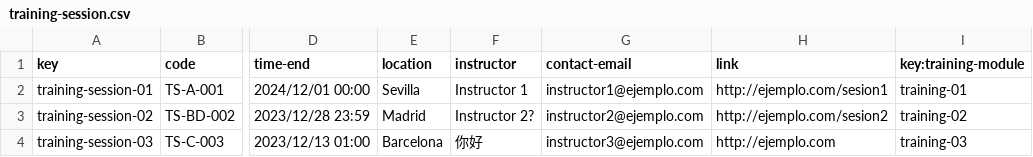
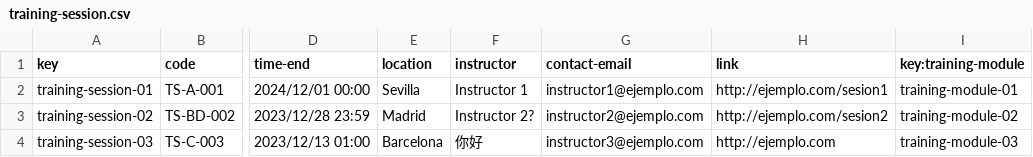
Before and after one commit to luchersol/Acme-SF-D03, a CSV file: src/main/webapp/WEB-INF/resources/sample-data/training-session.csv, drawn as a sheet; only a part is shown, gaps mark what is left out; the diff names each change by its address in the sheet, - before the commit and + after, or states it on an @@ line.

Commit message:
feat: show and listMine terminados tanto frontend como backend

```diff
--- a/src/main/webapp/WEB-INF/resources/sample-data/training-session.csv
+++ b/src/main/webapp/WEB-INF/resources/sample-data/training-session.csv
-I2 (key:training-module): training-01
+I2 (key:training-module): training-module-01
-I3 (key:training-module): training-02
+I3 (key:training-module): training-module-02
-I4 (key:training-module): training-03
+I4 (key:training-module): training-module-03
```
Also changed, not shown: 24 other files.
